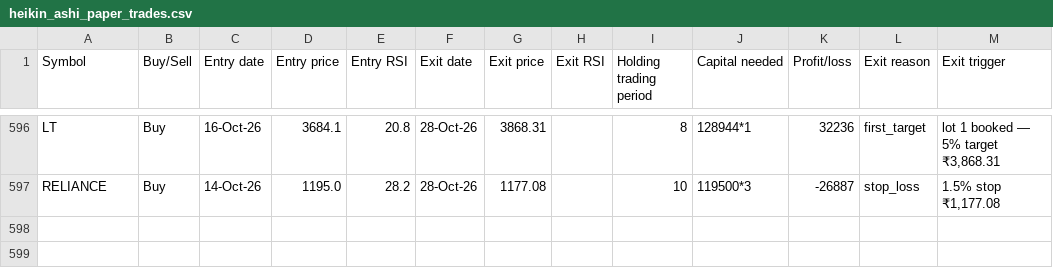
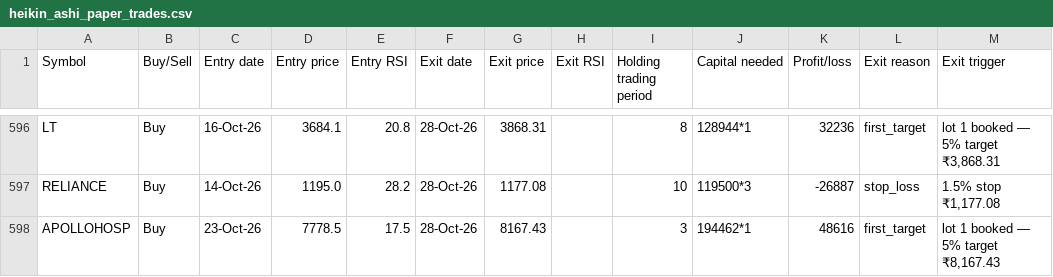
Before and after one commit to AbhilashMunnur/oi-with-stocks, a CSV file: data/heikin_ashi_paper_trades.csv, drawn as a sheet; only a part is shown, gaps mark what is left out; the diff names each change by its address in the sheet, - before the commit and + after, or states it on an @@ line.

```diff
--- a/data/heikin_ashi_paper_trades.csv
+++ b/data/heikin_ashi_paper_trades.csv
+row 598: APOLLOHOSP | Buy | 23-Oct-26 | 7778.5 | 17.5 | 28-Oct-26 | 8167.43 |  | 3 | 194462*1 | 48616 | first_target | lot 1 booked — 5% target ₹8,167.43
```
Also changed, not shown: 5 other files.
